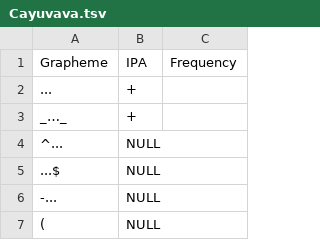
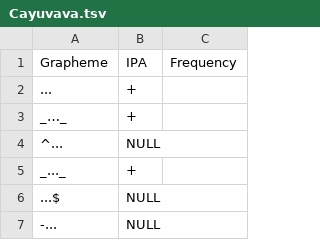
Before and after one commit to intercontinental-dictionary-series/keypano, a TSV file: etc/orthography/Cayuvava.tsv, drawn as a sheet; only a part is shown; the shorter side is filled out with more unchanged rows; the diff names each change by its address in the sheet, - before the commit and + after, or states it on an @@ line.

```diff
--- a/etc/orthography/Cayuvava.tsv
+++ b/etc/orthography/Cayuvava.tsv
+row 5: _..._ | +
```
Also changed, not shown: 7 other files.
